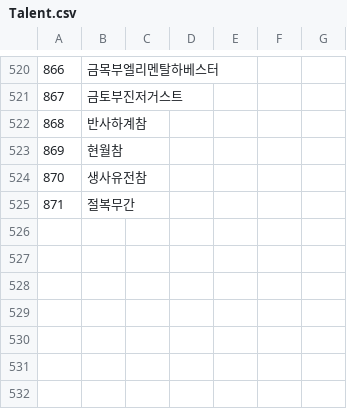
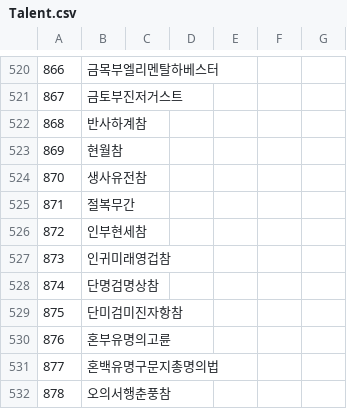
Before and after one commit to keisiki/TWKR-Textbung, a CSV file: CSV/Talent.csv, drawn as a sheet; only a part is shown, gaps mark what is left out.

```diff
--- a/CSV/Talent.csv
+++ b/CSV/Talent.csv
@@ -525 +525,8 @@
 871,절복무간
+872,인부현세참
+873,인귀미래영겁참
+874,단명검명상참
+875,단미검미진자항참
+876,혼부유명의고륜
+877,혼백유명구문지총명의법
+878,오의서행춘풍참
```
Also changed, not shown: 8 other files.
